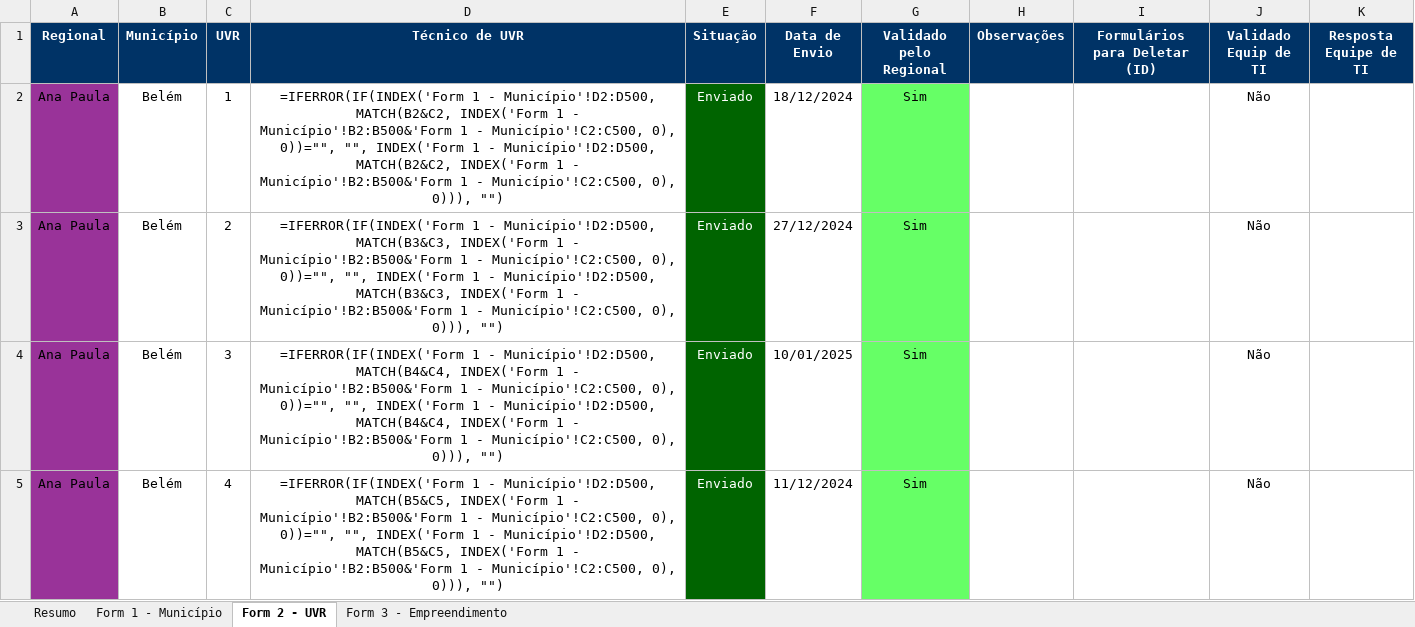
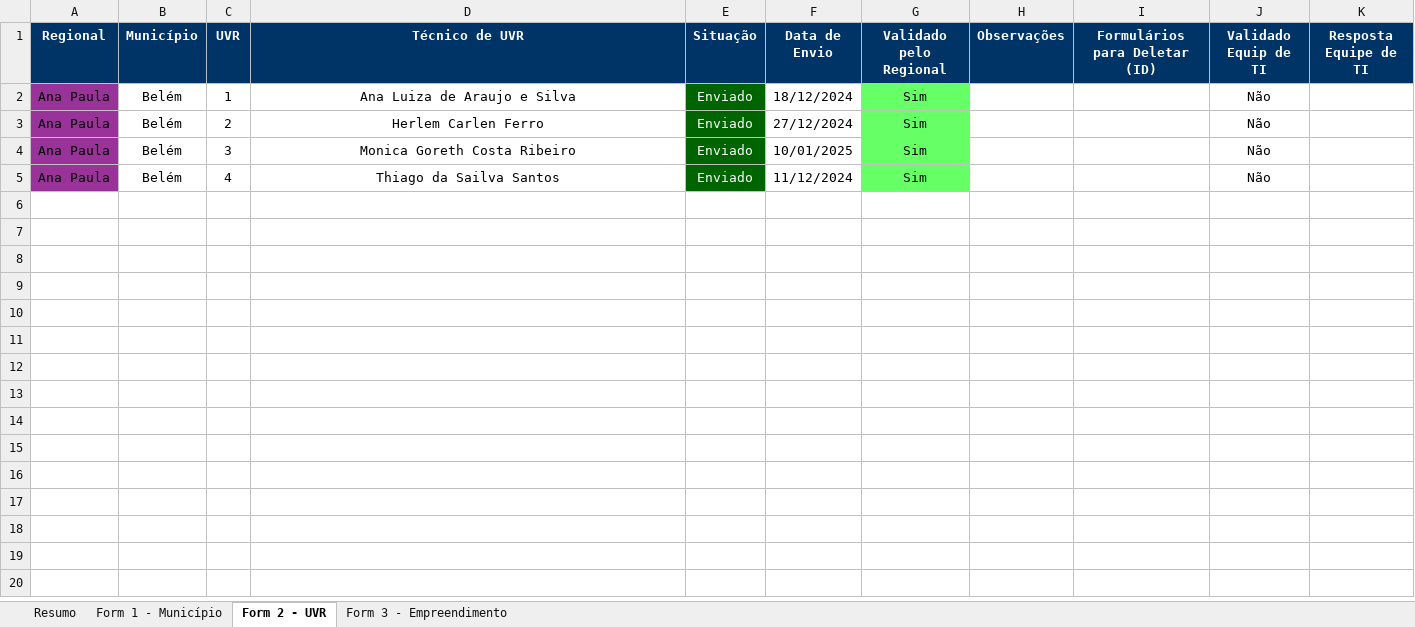
Before and after one commit to Josimarhdev/scripts-pti, an Excel workbook: scripts/Monitoramento/inputs/0 - Belém/0 - Monitoramento Form 1, 2 e 3.xlsx, sheet Form 2 - UVR, drawn as a sheet; values as stored, in another font and other column widths than the file's, no borders; formulas without a stored value are shown as written; conditional formats not drawn; the diff names each change by its address in the sheet, - before the commit and + after, or states it on an @@ line.

```diff
--- a/scripts/Monitoramento/inputs/0 - Belém/0 - Monitoramento Form 1, 2 e 3.xlsx (sheet Form 2 - UVR)
+++ b/scripts/Monitoramento/inputs/0 - Belém/0 - Monitoramento Form 1, 2 e 3.xlsx (sheet Form 2 - UVR)
-D2 (Técnico de UVR): =IFERROR(IF(INDEX('Form 1 - Município'!D2:D500, MATCH(B2&C2, INDEX('Form 1 - Município'!B2:B500&'Form 1 - Município'!C2:C500, 0), 0))="", "", INDEX('Form 1 - Município'!D2:D500, MATCH(B2&C2, INDEX('Form 1 - Município'!B2:B500&'Form 1 - Município'!C2:C500, 0), 0))), "")
+D2 (Técnico de UVR): Ana Luiza de Araujo e Silva
-D3 (Técnico de UVR): =IFERROR(IF(INDEX('Form 1 - Município'!D2:D500, MATCH(B3&C3, INDEX('Form 1 - Município'!B2:B500&'Form 1 - Município'!C2:C500, 0), 0))="", "", INDEX('Form 1 - Município'!D2:D500, MATCH(B3&C3, INDEX('Form 1 - Município'!B2:B500&'Form 1 - Município'!C2:C500, 0), 0))), "")
+D3 (Técnico de UVR): Herlem Carlen Ferro
-D4 (Técnico de UVR): =IFERROR(IF(INDEX('Form 1 - Município'!D2:D500, MATCH(B4&C4, INDEX('Form 1 - Município'!B2:B500&'Form 1 - Município'!C2:C500, 0), 0))="", "", INDEX('Form 1 - Município'!D2:D500, MATCH(B4&C4, INDEX('Form 1 - Município'!B2:B500&'Form 1 - Município'!C2:C500, 0), 0))), "")
+D4 (Técnico de UVR): Monica Goreth Costa Ribeiro
-D5 (Técnico de UVR): =IFERROR(IF(INDEX('Form 1 - Município'!D2:D500, MATCH(B5&C5, INDEX('Form 1 - Município'!B2:B500&'Form 1 - Município'!C2:C500, 0), 0))="", "", INDEX('Form 1 - Município'!D2:D500, MATCH(B5&C5, INDEX('Form 1 - Município'!B2:B500&'Form 1 - Município'!C2:C500, 0), 0))), "")
+D5 (Técnico de UVR): Thiago da Sailva Santos
```
Also changed, not shown: sheet Resumo, sheet Form 3 - Empreendimento, scripts/Monitoramento/inputs/0 - Belém/0 - Monitoramento Form 4.xlsx, scripts/Monitoramento/inputs/0 - Expansão/0 - Monitoramento Form 1, 2 e 3.xlsx, 29 other files.
